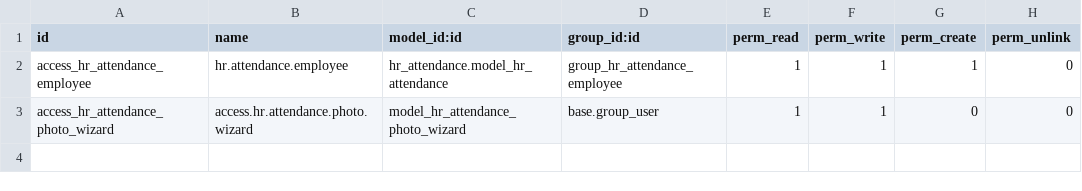
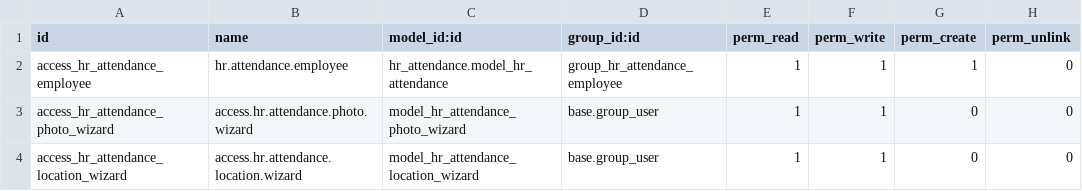
Before and after one commit to project-dev-estevez/erp-estevez-docker, a CSV file: custom_addons/hr_attendance_estevez/security/ir.model.access.csv, drawn as a sheet.

```diff
--- a/custom_addons/hr_attendance_estevez/security/ir.model.access.csv
+++ b/custom_addons/hr_attendance_estevez/security/ir.model.access.csv
@@ -3 +3,2 @@ access_hr_attendance_employee,hr.attendance.employee,hr_attendance.model_hr_atte
 access_hr_attendance_photo_wizard,access.hr.attendance.photo.wizard,model_hr_attendance_photo_wizard,base.group_user,1,1,0,0
+access_hr_attendance_location_wizard,access.hr.attendance.location.wizard,model_hr_attendance_location_wizard,base.group_user,1,1,0,0
```
Also changed, not shown: 5 other files.
